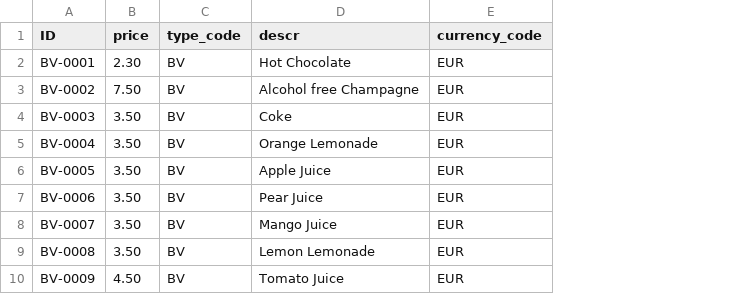
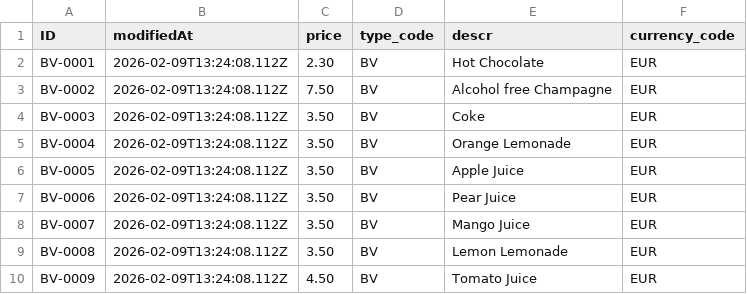
Before and after one commit to capire/xflights-java, a CSV file: db/data/sap.capire.flights-Supplements.csv, drawn as a sheet; only a part is shown; the diff names each change by its address in the sheet, - before the commit and + after, or states it on an @@ line.

```diff
--- a/db/data/sap.capire.flights-Supplements.csv
+++ b/db/data/sap.capire.flights-Supplements.csv
+column B (modifiedAt), rows 2-10: all 2026-02-09T13:24:08.112Z
```
Also changed, not shown: db/data/sap.capire.flights-Airlines.csv, db/data/sap.capire.flights-Airports.csv, 3 other files.
